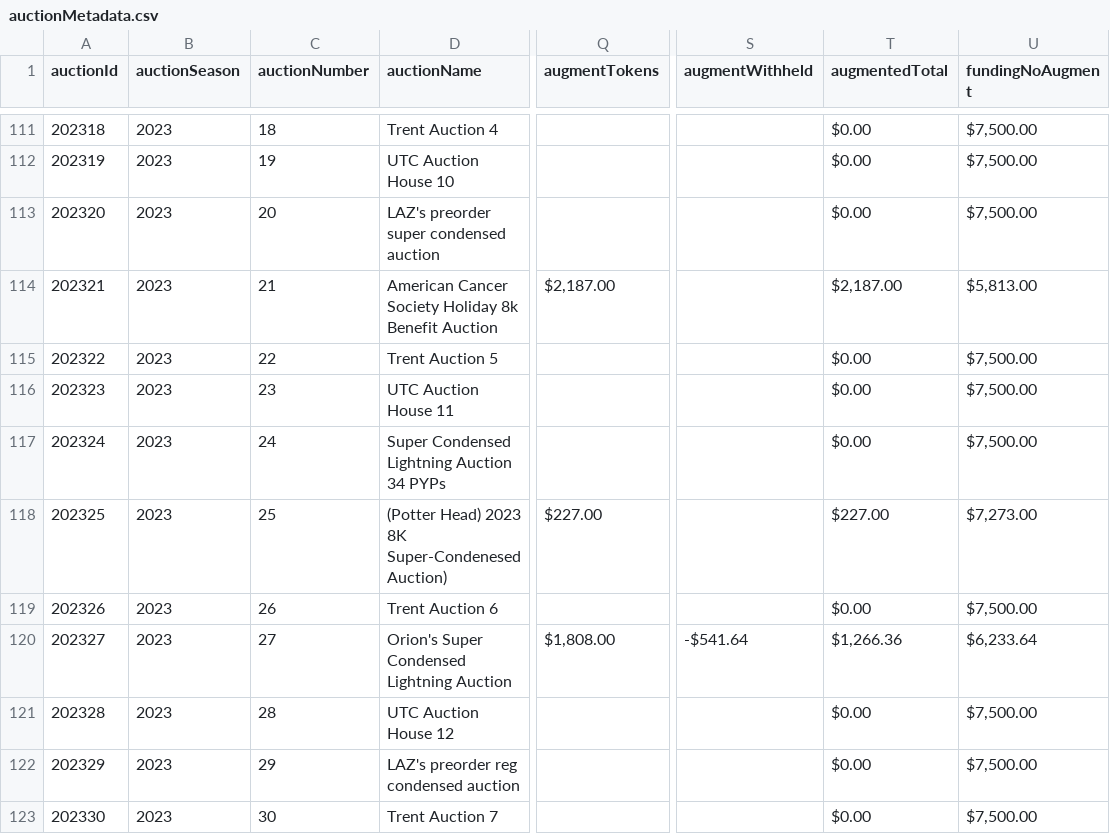
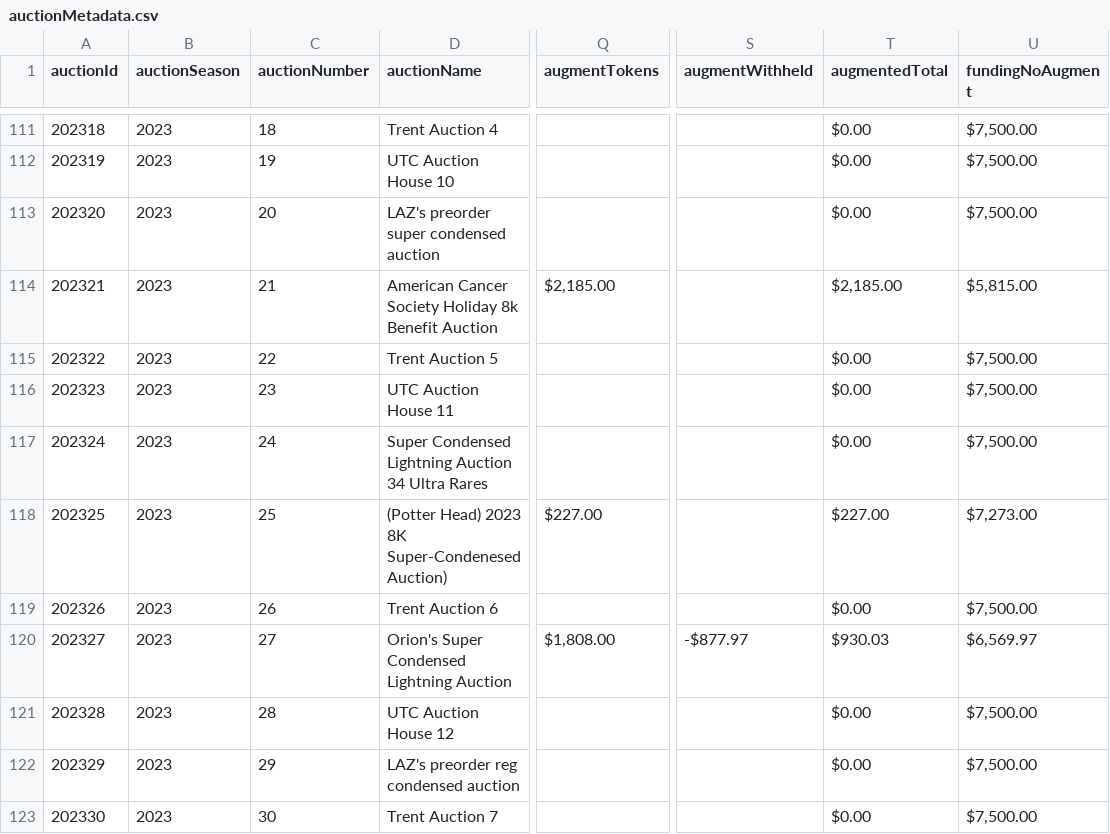
Before and after one commit to mjdomask-jpg/trueDungeonAuctionPrices, a CSV file: public/data/auctionMetadata.csv, drawn as a sheet; only a part is shown, gaps mark what is left out; the diff covers the shown part only; the diff names each change by its address in the sheet, - before the commit and + after, or states it on an @@ line.

```diff
--- a/public/data/auctionMetadata.csv
+++ b/public/data/auctionMetadata.csv
-Q114 (augmentTokens): $2,187.00
+Q114 (augmentTokens): $2,185.00
-T114 (augmentedTotal): $2,187.00
+T114 (augmentedTotal): $2,185.00
-U114 (fundingNoAugment): $5,813.00
+U114 (fundingNoAugment): $5,815.00
-D117 (auctionName): Super Condensed Lightning Auction 34 PYPs
+D117 (auctionName): Super Condensed Lightning Auction 34 Ultra Rares
-S120 (augmentWithheld): -$541.64
+S120 (augmentWithheld): -$877.97
-T120 (augmentedTotal): $1,266.36
+T120 (augmentedTotal): $930.03
-U120 (fundingNoAugment): $6,233.64
+U120 (fundingNoAugment): $6,569.97
```
Also changed, not shown: 47 edited cells elsewhere in this file, docs/withheld-recompute-preview.csv, public/data/contextItems.csv, 2 other files.
